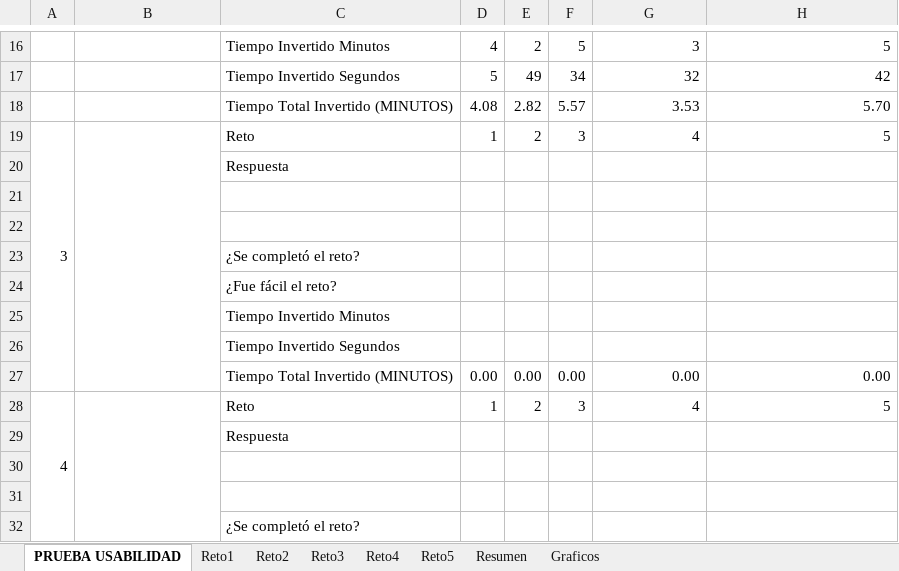
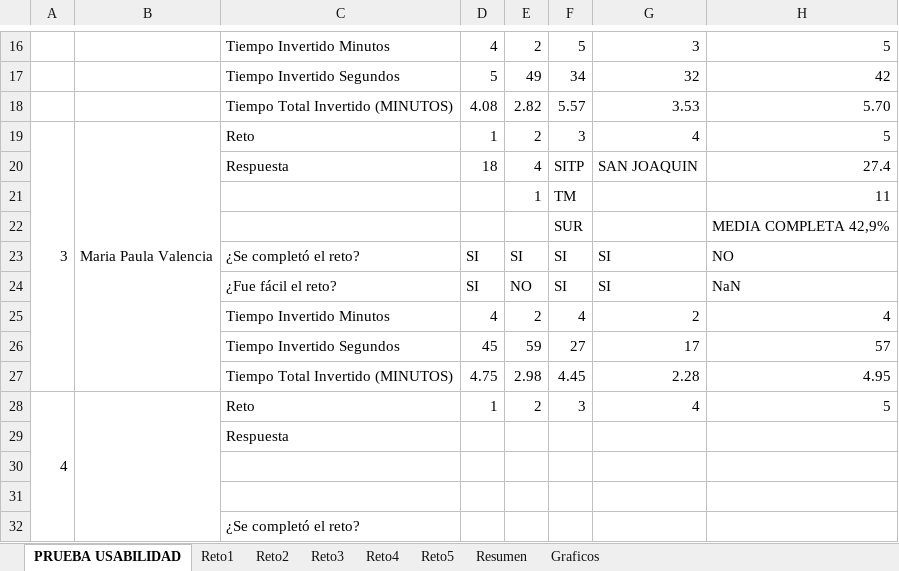
Before and after one commit to miguelfeijoo/miguelfeijoo.github.io, an Excel workbook: TesisMINE/doc/Results_Usability.xlsx, sheet PRUEBA USABILIDAD, drawn as a sheet; only a part is shown, gaps mark what is left out; values as stored, in another font and other column widths than the file's, no cell formats; conditional formats not drawn; removed rows and columns are numbered as before the commit, all else as after; the diff names each change by its address in the sheet, - before the commit and + after, or states it on an @@ line.

```diff
--- a/TesisMINE/doc/Results_Usability.xlsx (sheet PRUEBA USABILIDAD)
+++ b/TesisMINE/doc/Results_Usability.xlsx (sheet PRUEBA USABILIDAD)
-B19: (empty)
+B19: Maria Paula Valencia
-row 20:  |  | Respuesta
-row 20: (empty)
+row 20:  |  | Respuesta | 18 | 4 | SITP | SAN JOAQUIN | 27.4
-row 21: (empty)
+row 21:  |  |  |  | 1 | TM |  | 11
-row 23:  |  | ¿Se completó el reto?
-row 24:  |  | ¿Fue fácil el reto?
-row 25:  |  | Tiempo Invertido Minutos
-row 26:  |  | Tiempo Invertido Segundos
-row 27:  |  | Tiempo Total Invertido (MINUTOS) | 0.00 | 0.00 | 0.00 | 0.00 | 0.00
+row 22:  |  |  |  |  | SUR |  | MEDIA COMPLETA 42,9%
+row 23:  |  | ¿Se completó el reto? | SI | SI | SI | SI | NO
+row 24:  |  | ¿Fue fácil el reto? | SI | NO | SI | SI | NaN
+row 25:  |  | Tiempo Invertido Minutos | 4 | 2 | 4 | 2 | 4
+row 26:  |  | Tiempo Invertido Segundos | 45 | 59 | 27 | 17 | 57
+row 27:  |  | Tiempo Total Invertido (MINUTOS) | 4.75 | 2.98 | 4.45 | 2.28 | 4.95
```
Also changed, not shown: sheet Resumen, sheet Reto3, sheet Reto2, sheet Reto5, sheet Reto1, sheet Reto4, cell formats, hidden cells, charts or pictures.
